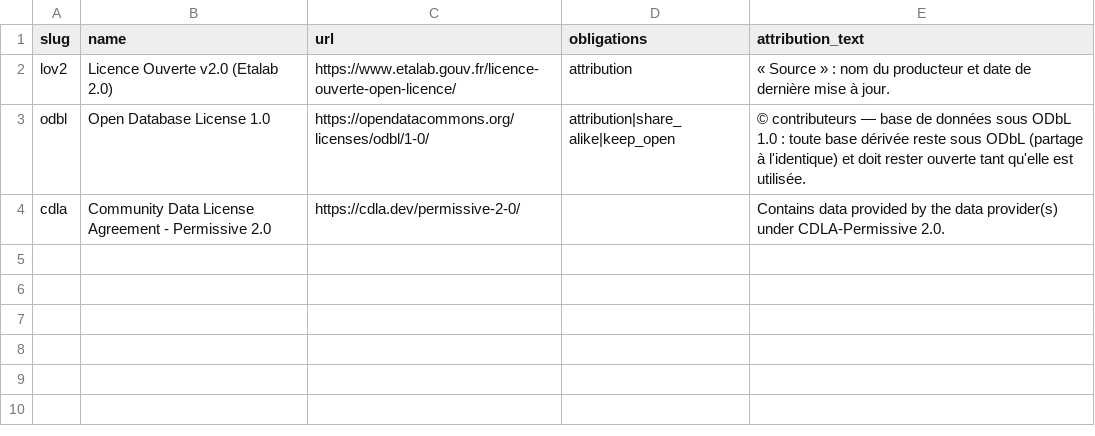
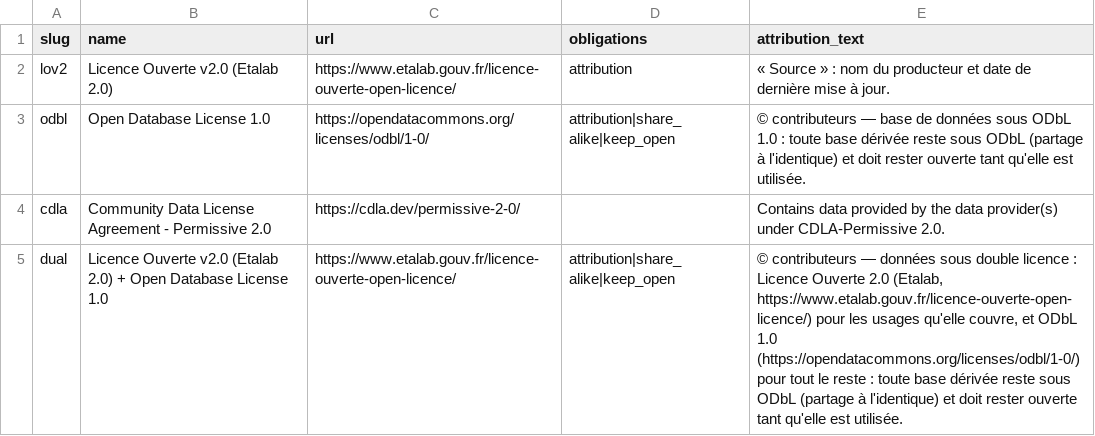
Before and after one commit to Let-Me-Get-In/letmegetin, a CSV file: data/referential/licences.csv, drawn as a sheet; the diff names each change by its address in the sheet, - before the commit and + after, or states it on an @@ line.

Commit message:
feat(acceslibre): add the dual licence and prove a user answer reaches the lov2 feed (LET-73)
- dual: lov2 + ODbL, attribution_text naming both licences (D-01, D-02)
- user -> dual; dual -> lov2_partner/open_export/osm
- functional test: a new user answer is stamped dual and lands in the feed
- stale user -> odbl expectations updated in three suites

Refs LET-73

```diff
--- a/data/referential/licences.csv
+++ b/data/referential/licences.csv
+row 5: dual | Licence Ouverte v2.0 (Etalab 2.0) + Open Database License 1.0 | https://www.etalab.gouv.fr/licence-ouverte-open-licence/ | attribution|share_alike|keep_open | © contributeurs — données sous double licence : Licence Ouverte 2.0 (Etalab, https://www.etalab.gouv.fr/licence-ouverte-open-licence/) pour les usages qu'elle couvre, et ODbL 1.0 (https://opendatacommons.org/licenses/odbl/1-0/) pour tout le reste : toute base dérivée reste sous ODbL (partage à l'identique) et doit rester ouverte tant qu'elle est utilisée.
```
Also changed, not shown: data/referential/licence_destinations.csv, 6 other files.
